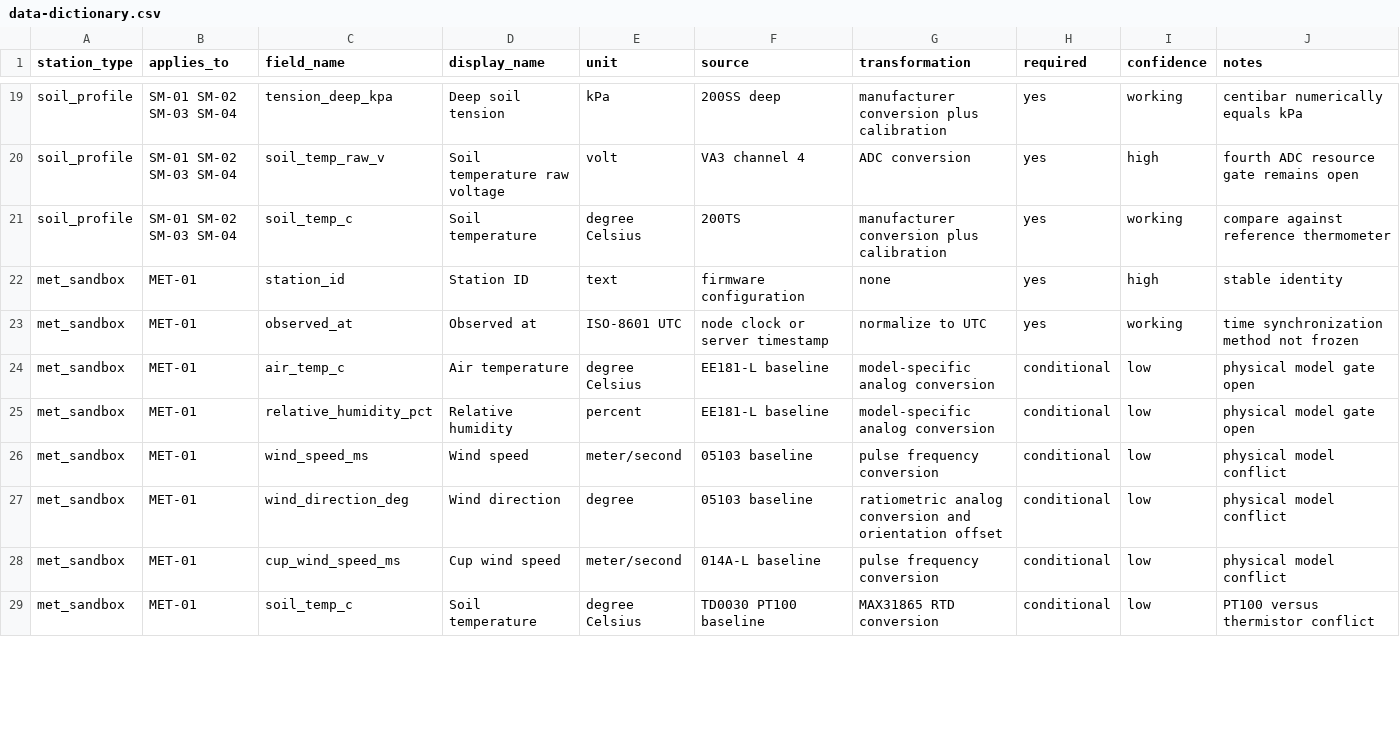
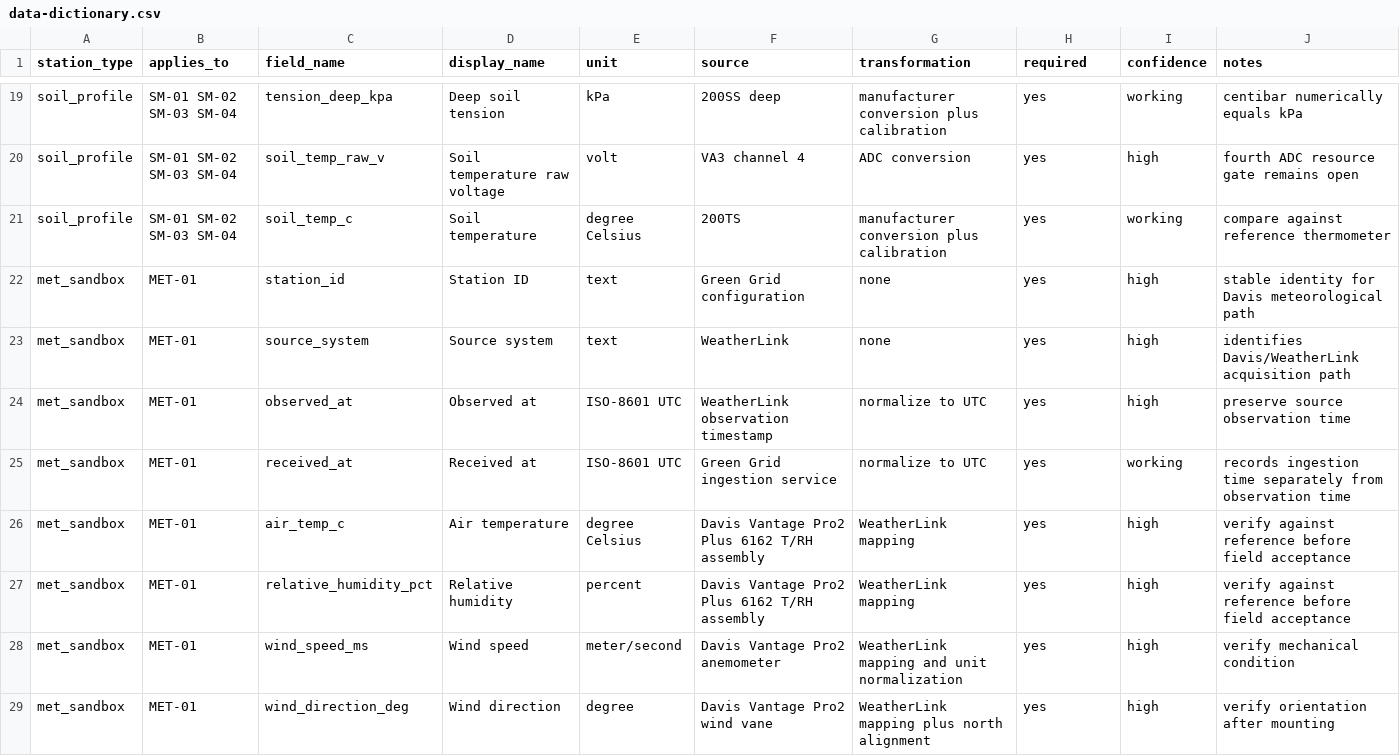
Before and after one commit to tienonic/fieldworks, a CSV file: docs/02-stations/data-dictionary.csv, drawn as a sheet; only a part is shown, gaps mark what is left out; the diff covers the shown part only.

Commit message:
Align MET-01 data dictionary with Davis WeatherLink fields

```diff
--- a/docs/02-stations/data-dictionary.csv
+++ b/docs/02-stations/data-dictionary.csv
@@ -21,9 +21,9 @@ soil_profile,SM-01 SM-02 SM-03 SM-04,soil_temp_raw_v,Soil temperature raw voltag
 soil_profile,SM-01 SM-02 SM-03 SM-04,soil_temp_c,Soil temperature,degree Celsius,200TS,manufacturer conversion plus calibration,yes,working,compare against reference thermometer
-met_sandbox,MET-01,station_id,Station ID,text,firmware configuration,none,yes,high,stable identity
-met_sandbox,MET-01,observed_at,Observed at,ISO-8601 UTC,node clock or server timestamp,normalize to UTC,yes,working,time synchronization method not frozen
-met_sandbox,MET-01,air_temp_c,Air temperature,degree Celsius,EE181-L baseline,model-specific analog conversion,conditional,low,physical model gate open
-met_sandbox,MET-01,relative_humidity_pct,Relative humidity,percent,EE181-L baseline,model-specific analog conversion,conditional,low,physical model gate open
-met_sandbox,MET-01,wind_speed_ms,Wind speed,meter/second,05103 baseline,pulse frequency conversion,conditional,low,physical model conflict
-met_sandbox,MET-01,wind_direction_deg,Wind direction,degree,05103 baseline,ratiometric analog conversion and orientation offset,conditional,low,physical model conflict
-met_sandbox,MET-01,cup_wind_speed_ms,Cup wind speed,meter/second,014A-L baseline,pulse frequency conversion,conditional,low,physical model conflict
-met_sandbox,MET-01,soil_temp_c,Soil temperature,degree Celsius,TD0030 PT100 baseline,MAX31865 RTD conversion,conditional,low,PT100 versus thermistor conflict
+met_sandbox,MET-01,station_id,Station ID,text,Green Grid configuration,none,yes,high,stable identity for Davis meteorological path
+met_sandbox,MET-01,source_system,Source system,text,WeatherLink,none,yes,high,identifies Davis/WeatherLink acquisition path
+met_sandbox,MET-01,observed_at,Observed at,ISO-8601 UTC,WeatherLink observation timestamp,normalize to UTC,yes,high,preserve source observation time
+met_sandbox,MET-01,received_at,Received at,ISO-8601 UTC,Green Grid ingestion service,normalize to UTC,yes,working,records ingestion time separately from observation time
+met_sandbox,MET-01,air_temp_c,Air temperature,degree Celsius,Davis Vantage Pro2 Plus 6162 T/RH assembly,WeatherLink mapping,yes,high,verify against reference before field acceptance
+met_sandbox,MET-01,relative_humidity_pct,Relative humidity,percent,Davis Vantage Pro2 Plus 6162 T/RH assembly,WeatherLink mapping,yes,high,verify against reference before field acceptance
+met_sandbox,MET-01,wind_speed_ms,Wind speed,meter/second,Davis Vantage Pro2 anemometer,WeatherLink mapping and unit normalization,yes,high,verify mechanical condition
+met_sandbox,MET-01,wind_direction_deg,Wind direction,degree,Davis Vantage Pro2 wind vane,WeatherLink mapping plus north alignment,yes,high,verify orientation after mounting
```
Also changed, not shown: 4 added rows and 6 edited cells elsewhere in this file.
